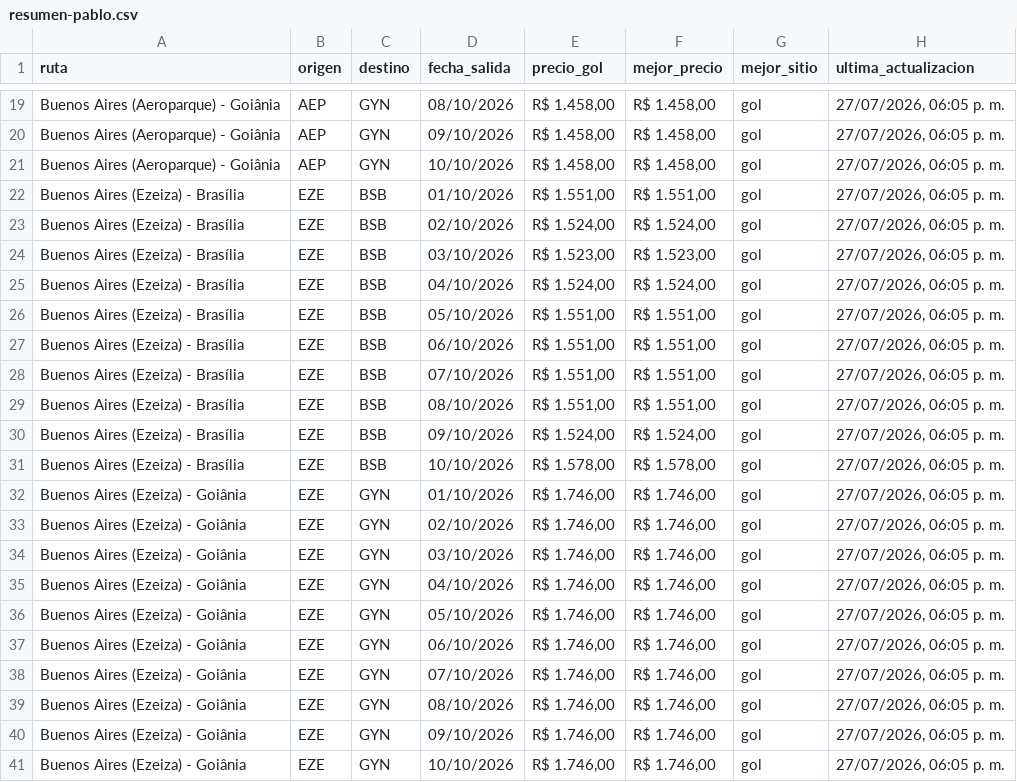
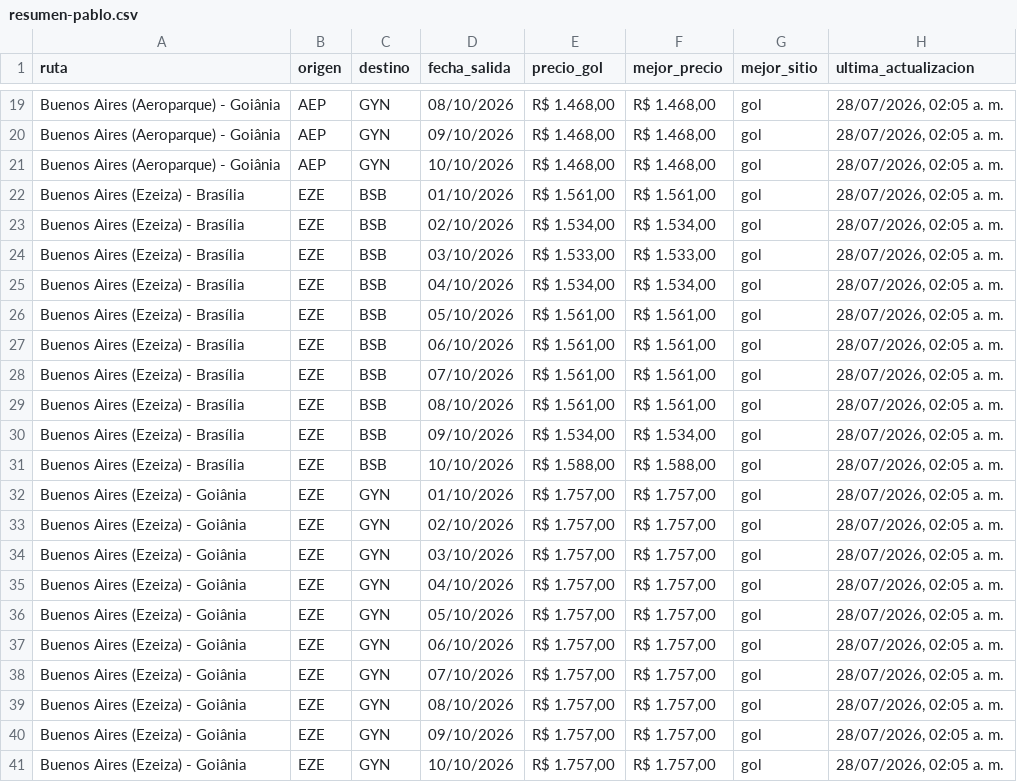
Before and after one commit to PabloNicolasAcevedo/vuelos-tracker, a CSV file: data/resumen-pablo.csv, drawn as a sheet; only a part is shown, gaps mark what is left out; the diff covers the shown part only; the diff names each change by its address in the sheet, - before the commit and + after, or states it on an @@ line.

```diff
--- a/data/resumen-pablo.csv
+++ b/data/resumen-pablo.csv
-E19:E21 (precio_gol): R$ 1.458,00
+E19:E21 (precio_gol): R$ 1.468,00
-F19:F21 (mejor_precio): R$ 1.458,00
+F19:F21 (mejor_precio): R$ 1.468,00
-H19:H41 (ultima_actualizacion): 27/07/2026, 06:05 p. m.
+H19:H41 (ultima_actualizacion): 28/07/2026, 02:05 a. m.
-E22 (precio_gol): R$ 1.551,00
+E22 (precio_gol): R$ 1.561,00
-F22 (mejor_precio): R$ 1.551,00
+F22 (mejor_precio): R$ 1.561,00
-E23 (precio_gol): R$ 1.524,00
+E23 (precio_gol): R$ 1.534,00
-F23 (mejor_precio): R$ 1.524,00
+F23 (mejor_precio): R$ 1.534,00
-E24 (precio_gol): R$ 1.523,00
+E24 (precio_gol): R$ 1.533,00
-F24 (mejor_precio): R$ 1.523,00
+F24 (mejor_precio): R$ 1.533,00
-E25 (precio_gol): R$ 1.524,00
+E25 (precio_gol): R$ 1.534,00
-F25 (mejor_precio): R$ 1.524,00
+F25 (mejor_precio): R$ 1.534,00
-E26:E29 (precio_gol): R$ 1.551,00
+E26:E29 (precio_gol): R$ 1.561,00
-F26:F29 (mejor_precio): R$ 1.551,00
+F26:F29 (mejor_precio): R$ 1.561,00
-E30 (precio_gol): R$ 1.524,00
+E30 (precio_gol): R$ 1.534,00
-F30 (mejor_precio): R$ 1.524,00
+F30 (mejor_precio): R$ 1.534,00
-E31 (precio_gol): R$ 1.578,00
+E31 (precio_gol): R$ 1.588,00
-F31 (mejor_precio): R$ 1.578,00
+F31 (mejor_precio): R$ 1.588,00
-E32:E41 (precio_gol): R$ 1.746,00
+E32:E41 (precio_gol): R$ 1.757,00
-F32:F41 (mejor_precio): R$ 1.746,00
+F32:F41 (mejor_precio): R$ 1.757,00
```
Also changed, not shown: 51 edited cells elsewhere in this file, data/resumen-david.csv, 13 other files.
